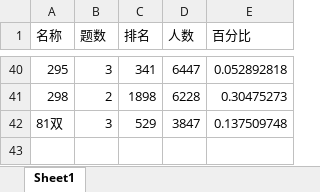
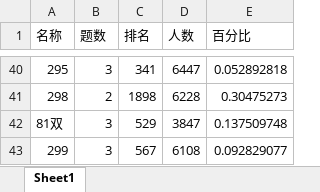
Before and after one commit to CA2528357431/leetcode-note, an Excel workbook: 统计.xlsx, sheet Sheet1, drawn as a sheet; only a part is shown, gaps mark what is left out; values as stored, in another font and other column widths than the file's, no borders; charts and pictures not drawn; the diff names each change by its address in the sheet, - before the commit and + after, or states it on an @@ line.

```diff
--- a/统计.xlsx (sheet Sheet1)
+++ b/统计.xlsx (sheet Sheet1)
+row 43: 299 | 3 | 567 | 6108 | 0.092829077
```
Also changed, not shown: charts or pictures, 13 other files.
